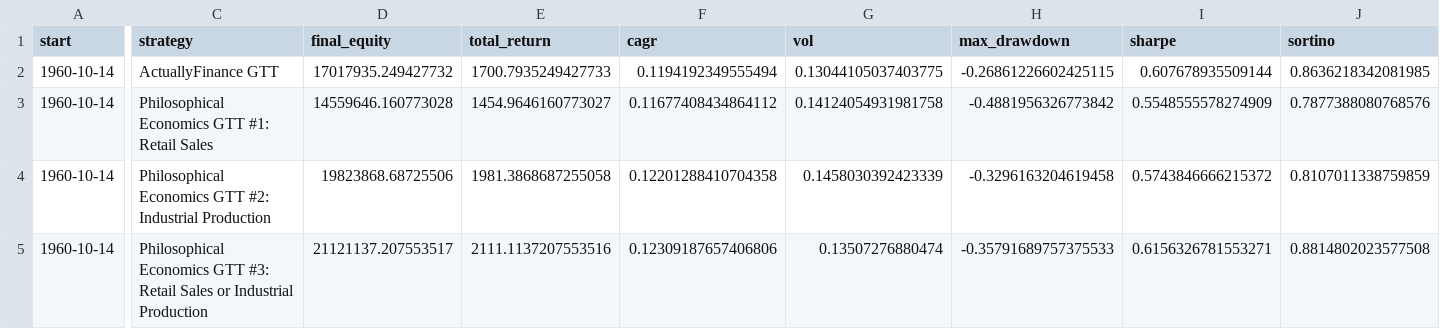
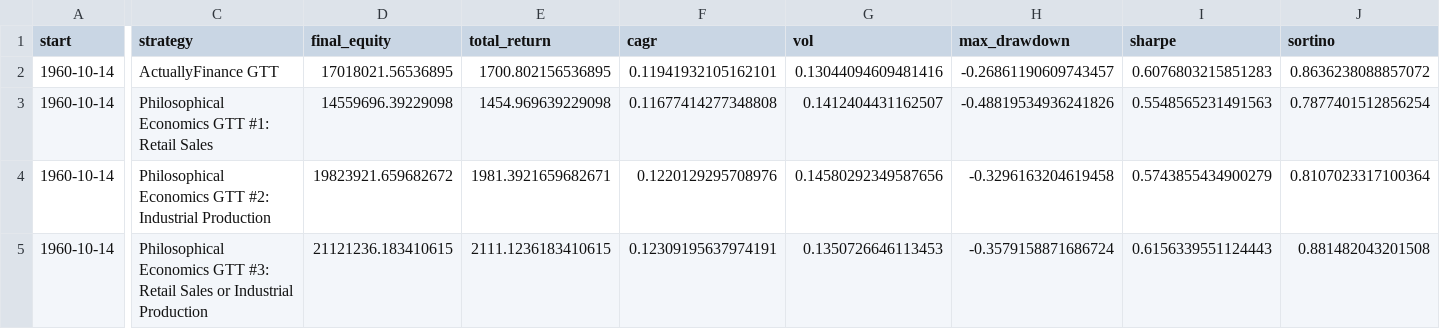
Before and after one commit to actuallyfin/actuallyfinance-site, a CSV file: recession-timing-dashboard/performance_summary_10bps.csv, drawn as a sheet; only a part is shown, gaps mark what is left out; the diff covers the shown part only; the diff names each change by its address in the sheet, - before the commit and + after, or states it on an @@ line.

```diff
--- a/recession-timing-dashboard/performance_summary_10bps.csv
+++ b/recession-timing-dashboard/performance_summary_10bps.csv
-D2 (final_equity): 17017935.249427732
+D2 (final_equity): 17018021.56536895
-E2 (total_return): 1700.7935249427733
+E2 (total_return): 1700.802156536895
-F2 (cagr): 0.1194192349555494
+F2 (cagr): 0.11941932105162101
-G2 (vol): 0.13044105037403775
+G2 (vol): 0.13044094609481416
-H2 (max_drawdown): -0.26861226602425115
+H2 (max_drawdown): -0.26861190609743457
-I2 (sharpe): 0.607678935509144
+I2 (sharpe): 0.6076803215851283
-J2 (sortino): 0.8636218342081985
+J2 (sortino): 0.8636238088857072
-D3 (final_equity): 14559646.160773028
+D3 (final_equity): 14559696.39229098
-E3 (total_return): 1454.9646160773027
+E3 (total_return): 1454.969639229098
-F3 (cagr): 0.11677408434864112
+F3 (cagr): 0.11677414277348808
-G3 (vol): 0.14124054931981758
+G3 (vol): 0.1412404431162507
-H3 (max_drawdown): -0.4881956326773842
+H3 (max_drawdown): -0.48819534936241826
-I3 (sharpe): 0.5548555578274909
+I3 (sharpe): 0.5548565231491563
-J3 (sortino): 0.7877388080768576
+J3 (sortino): 0.7877401512856254
-D4 (final_equity): 19823868.68725506
+D4 (final_equity): 19823921.659682672
-E4 (total_return): 1981.3868687255058
+E4 (total_return): 1981.3921659682671
-F4 (cagr): 0.12201288410704358
+F4 (cagr): 0.1220129295708976
-G4 (vol): 0.1458030392423339
+G4 (vol): 0.14580292349587656
-I4 (sharpe): 0.5743846666215372
+I4 (sharpe): 0.5743855434900279
-J4 (sortino): 0.8107011338759859
+J4 (sortino): 0.8107023317100364
-D5 (final_equity): 21121137.207553517
+D5 (final_equity): 21121236.183410615
-E5 (total_return): 2111.1137207553516
+E5 (total_return): 2111.1236183410615
-F5 (cagr): 0.12309187657406806
+F5 (cagr): 0.12309195637974191
-G5 (vol): 0.13507276880474
+G5 (vol): 0.1350726646113453
-H5 (max_drawdown): -0.35791689757375533
+H5 (max_drawdown): -0.3579158871686724
-I5 (sharpe): 0.6156326781553271
+I5 (sharpe): 0.6156339551124443
-J5 (sortino): 0.8814802023577508
+J5 (sortino): 0.881482043201508
```
Also changed, not shown: 35 edited cells elsewhere in this file, recession-timing-dashboard/monthly_signal.csv, recession-timing-dashboard/monthly_signal_10m.csv, 8 other files.
